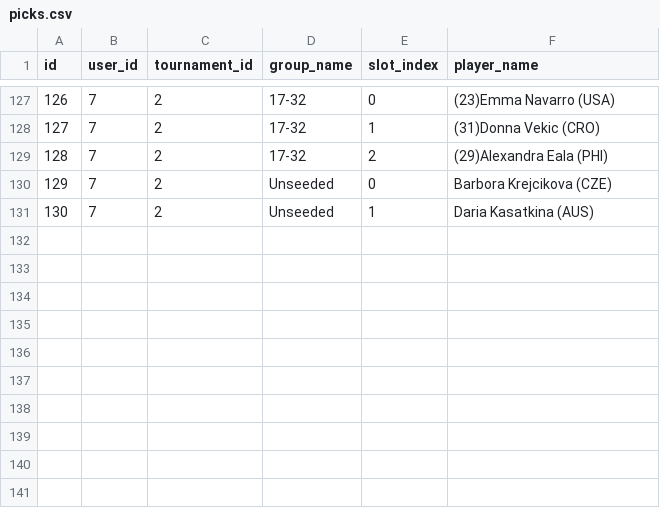
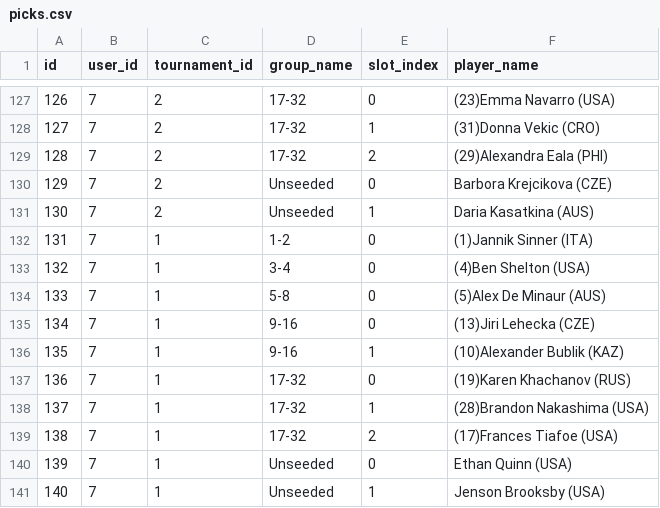
Before and after one commit to angionir/trivote_tennis_game, a CSV file: data/picks.csv, drawn as a sheet; only a part is shown, gaps mark what is left out.

Commit message:
Save picks for user 7, tournament 1

```diff
--- a/data/picks.csv
+++ b/data/picks.csv
@@ -131 +131,11 @@ id,user_id,tournament_id,group_name,slot_index,player_name
 130,7,2,Unseeded,1,Daria Kasatkina (AUS)
+131,7,1,1-2,0,(1)Jannik Sinner (ITA)
+132,7,1,3-4,0,(4)Ben Shelton (USA)
+133,7,1,5-8,0,(5)Alex De Minaur (AUS)
+134,7,1,9-16,0,(13)Jiri Lehecka (CZE)
+135,7,1,9-16,1,(10)Alexander Bublik (KAZ)
+136,7,1,17-32,0,(19)Karen Khachanov (RUS)
+137,7,1,17-32,1,(28)Brandon Nakashima (USA)
+138,7,1,17-32,2,(17)Frances Tiafoe (USA)
+139,7,1,Unseeded,0,Ethan Quinn (USA)
+140,7,1,Unseeded,1,Jenson Brooksby (USA)
```
